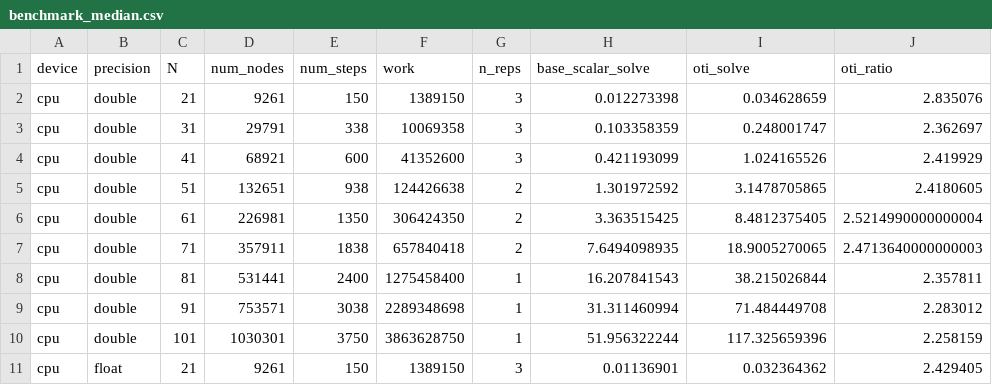
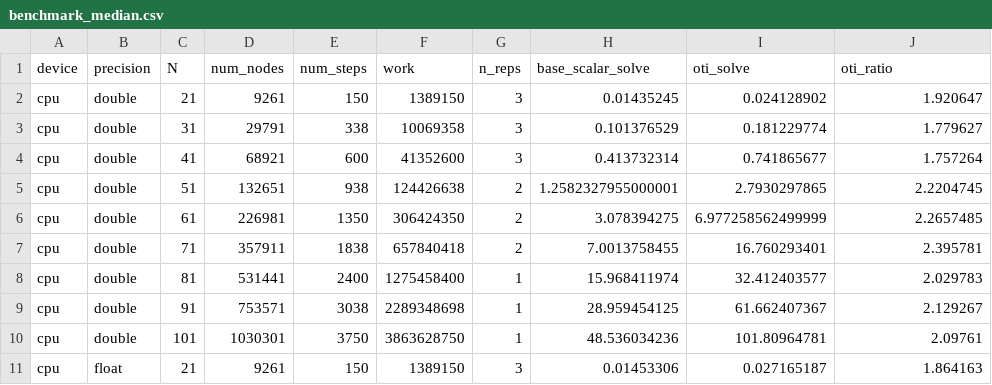
Before and after one commit to Samm-Py/heat_equation, a CSV file: benchmarks/results/benchmark_median.csv, drawn as a sheet; only a part is shown; the diff covers the shown part only.

```diff
--- a/benchmarks/results/benchmark_median.csv
+++ b/benchmarks/results/benchmark_median.csv
@@ -1,11 +1,11 @@
 device,precision,N,num_nodes,num_steps,work,n_reps,base_scalar_solve,oti_solve,oti_ratio
-cpu,double,21,9261,150,1389150,3,0.012273398,0.034628659,2.835076
-cpu,double,31,29791,338,10069358,3,0.103358359,0.248001747,2.362697
-cpu,double,41,68921,600,41352600,3,0.421193099,1.024165526,2.419929
-cpu,double,51,132651,938,124426638,2,1.301972592,3.1478705865,2.4180605
-cpu,double,61,226981,1350,306424350,2,3.363515425,8.4812375405,2.5214990000000004
-cpu,double,71,357911,1838,657840418,2,7.6494098935,18.9005270065,2.4713640000000003
-cpu,double,81,531441,2400,1275458400,1,16.207841543,38.215026844,2.357811
-cpu,double,91,753571,3038,2289348698,1,31.311460994,71.484449708,2.283012
-cpu,double,101,1030301,3750,3863628750,1,51.956322244,117.325659396,2.258159
-cpu,float,21,9261,150,1389150,3,0.01136901,0.032364362,2.429405
+cpu,double,21,9261,150,1389150,3,0.01435245,0.024128902,1.920647
+cpu,double,31,29791,338,10069358,3,0.101376529,0.181229774,1.779627
+cpu,double,41,68921,600,41352600,3,0.413732314,0.741865677,1.757264
+cpu,double,51,132651,938,124426638,2,1.2582327955000001,2.7930297865,2.2204745
+cpu,double,61,226981,1350,306424350,2,3.078394275,6.977258562499999,2.2657485
+cpu,double,71,357911,1838,657840418,2,7.0013758455,16.760293401,2.395781
+cpu,double,81,531441,2400,1275458400,1,15.968411974,32.412403577,2.029783
+cpu,double,91,753571,3038,2289348698,1,28.959454125,61.662407367,2.129267
+cpu,double,101,1030301,3750,3863628750,1,48.536034236,101.80964781,2.09761
+cpu,float,21,9261,150,1389150,3,0.01453306,0.027165187,1.864163
```
Also changed, not shown: 84 edited cells elsewhere in this file, benchmarks/results/benchmark_results.csv, benchmarks/results/kernel_profile.csv, 3 other files.
